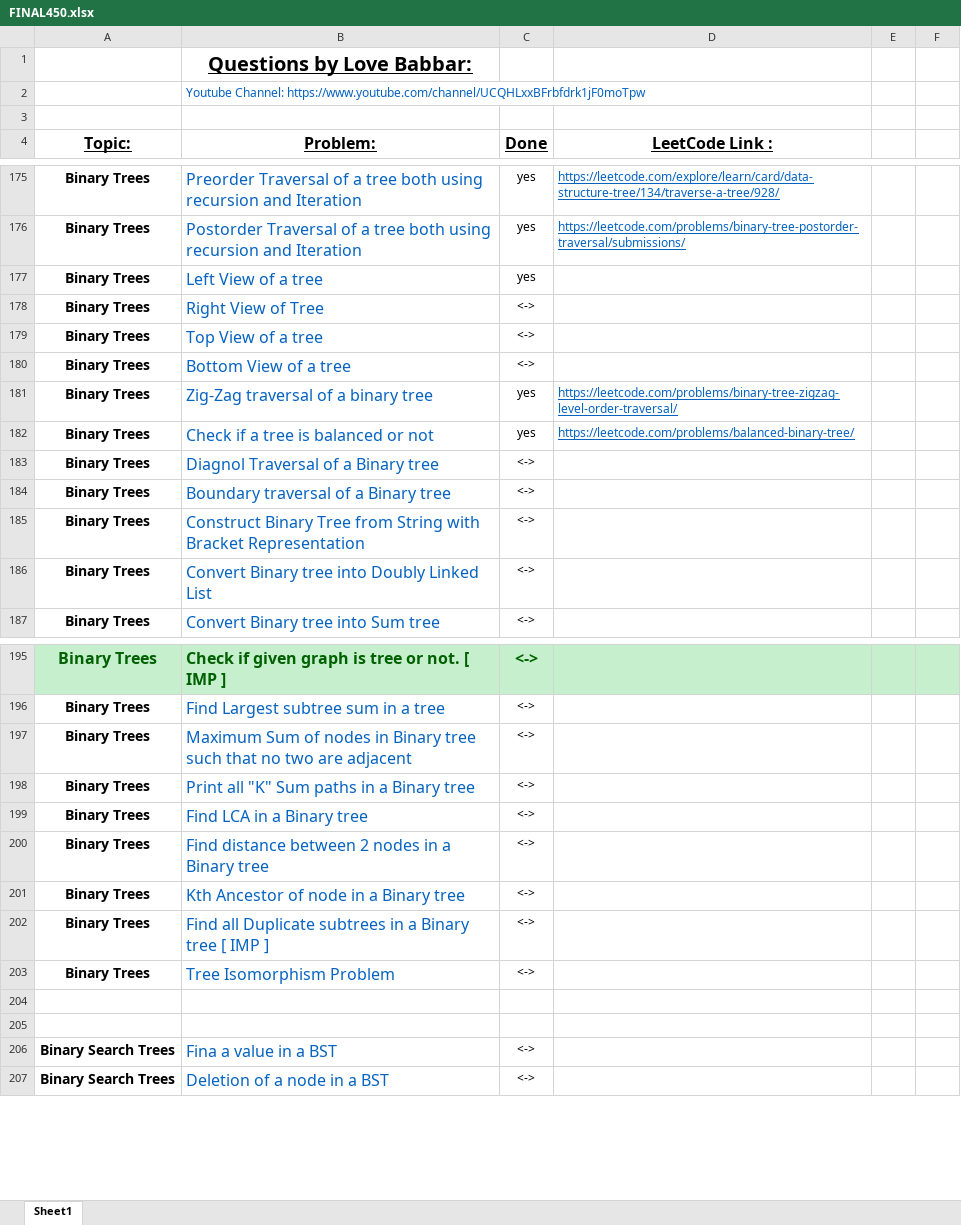
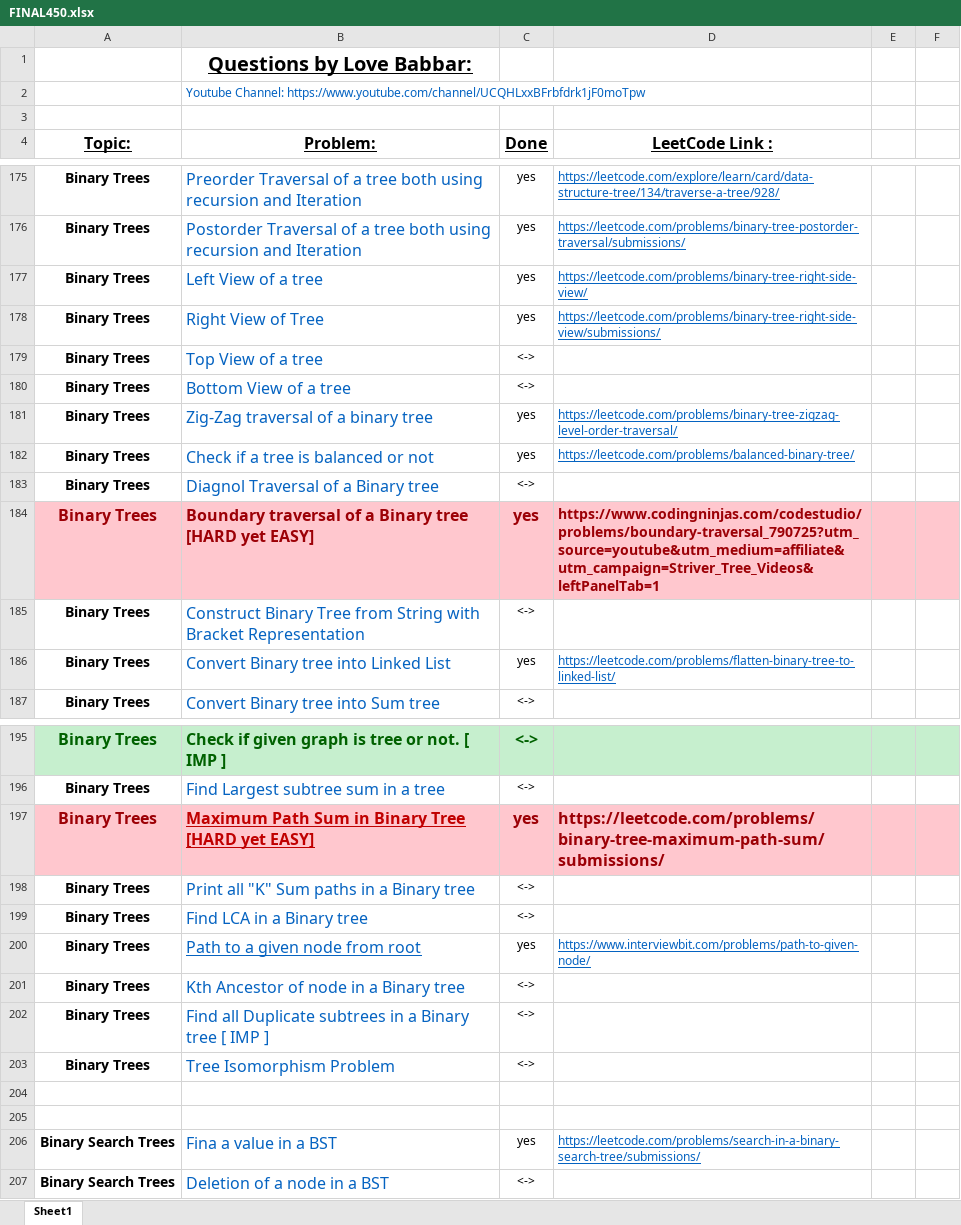
Before and after one commit to ancorp134/DSA, an Excel workbook: 450-QuestionSeries/FINAL450.xlsx, sheet Sheet1, drawn as a sheet; only a part is shown, gaps mark what is left out; values as stored, in another font and other column widths than the file's, no borders; removed rows and columns are numbered as before the commit, all else as after; the diff names each change by its address in the sheet, - before the commit and + after, or states it on an @@ line.

Commit message:
left/right view  , boundary traversal , flatten a tree

```diff
--- a/450-QuestionSeries/FINAL450.xlsx (sheet Sheet1)
+++ b/450-QuestionSeries/FINAL450.xlsx (sheet Sheet1)
-D177 (LeetCode Link :): (empty)
+D177 (LeetCode Link :): https://leetcode.com/problems/binary-tree-right-side-view/
-C178 (Done): <->
+C178 (Done): yes
-D178 (LeetCode Link :): (empty)
+D178 (LeetCode Link :): https://leetcode.com/problems/binary-tree-right-side-view/submissions/
-row 184: Binary Trees | Boundary traversal of a Binary tree | <->
+row 184: Binary Trees | Boundary traversal of a Binary tree [HARD yet EASY] | yes | https://www.codingninjas.com/codestudio/problems/boundary-traversal_790725?utm_source=youtube&utm_medium=affiliate&utm_campaign=Striver_Tree_Videos&leftPanelTab=1
-row 186: Binary Trees | Convert Binary tree into Doubly Linked List | <->
+row 186: Binary Trees | Convert Binary tree into Linked List | yes | https://leetcode.com/problems/flatten-binary-tree-to-linked-list/
-row 197: Binary Trees | Maximum Sum of nodes in Binary tree such that no two are adjacent | <->
+row 197: Binary Trees | Maximum Path Sum in Binary Tree [HARD yet EASY] | yes | https://leetcode.com/problems/binary-tree-maximum-path-sum/submissions/
-row 200: Binary Trees | Find distance between 2 nodes in a Binary tree | <->
+row 200: Binary Trees | Path to a given node from root | yes | https://www.interviewbit.com/problems/path-to-given-node/
-C206 (Done): <->
+C206 (Done): yes
-D206 (LeetCode Link :): (empty)
+D206 (LeetCode Link :): https://leetcode.com/problems/search-in-a-binary-search-tree/submissions/
```
